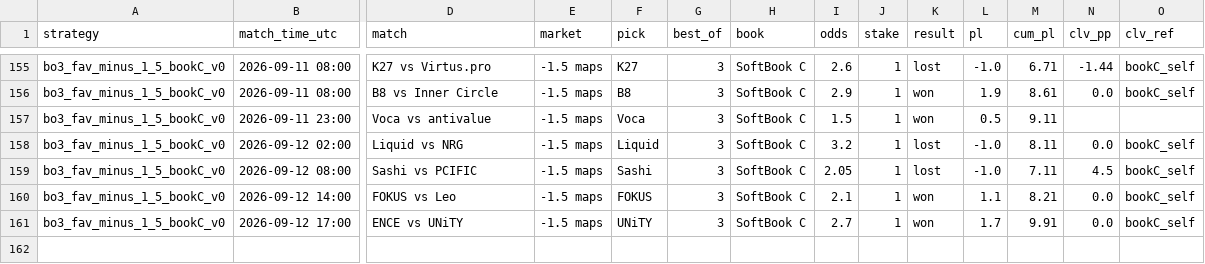
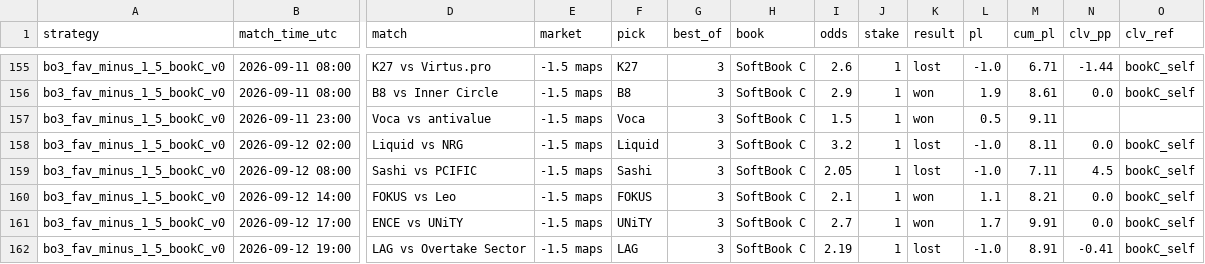
Before and after one commit to hyprcs/cs2hub, a CSV file: strategies/data/bo3_fav_minus_1_5_bookC_v0.csv, drawn as a sheet; only a part is shown, gaps mark what is left out; rows hold the shown columns only; the diff names each change by its address in the sheet, - before the commit and + after, or states it on an @@ line.

```diff
--- a/strategies/data/bo3_fav_minus_1_5_bookC_v0.csv
+++ b/strategies/data/bo3_fav_minus_1_5_bookC_v0.csv
+row 162: bo3_fav_minus_1_5_bookC_v0 | 2026-09-12 19:00 | LAG vs Overtake Sector | -1.5 maps | LAG | 3 | SoftBook C | 2.19 | 1 | lost | -1.0 | 8.91 | -0.41 | bookC_self
```
Also changed, not shown: strategies/data/all.csv, strategies/data/bo3_dog_plus_1_5_bookC_v0.csv, 10 other files.
